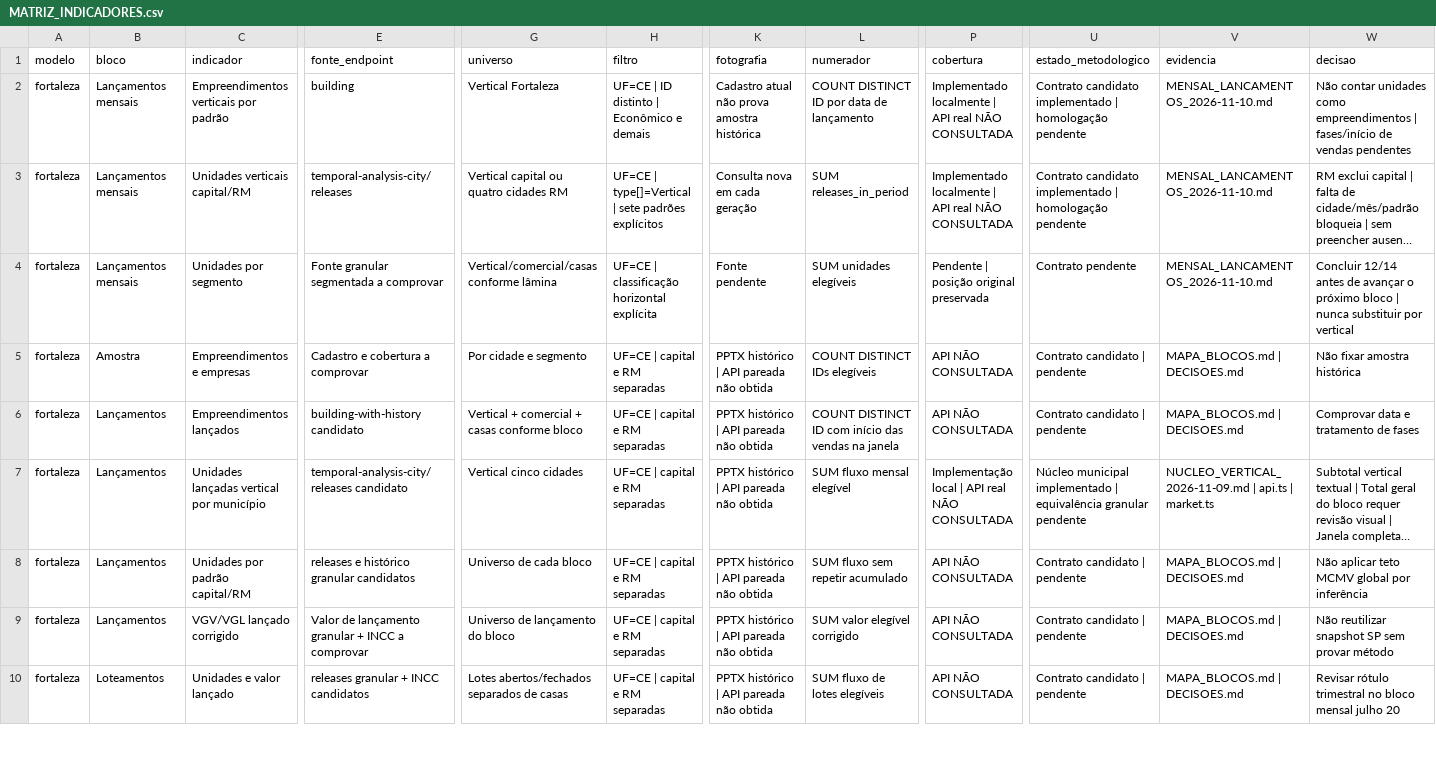
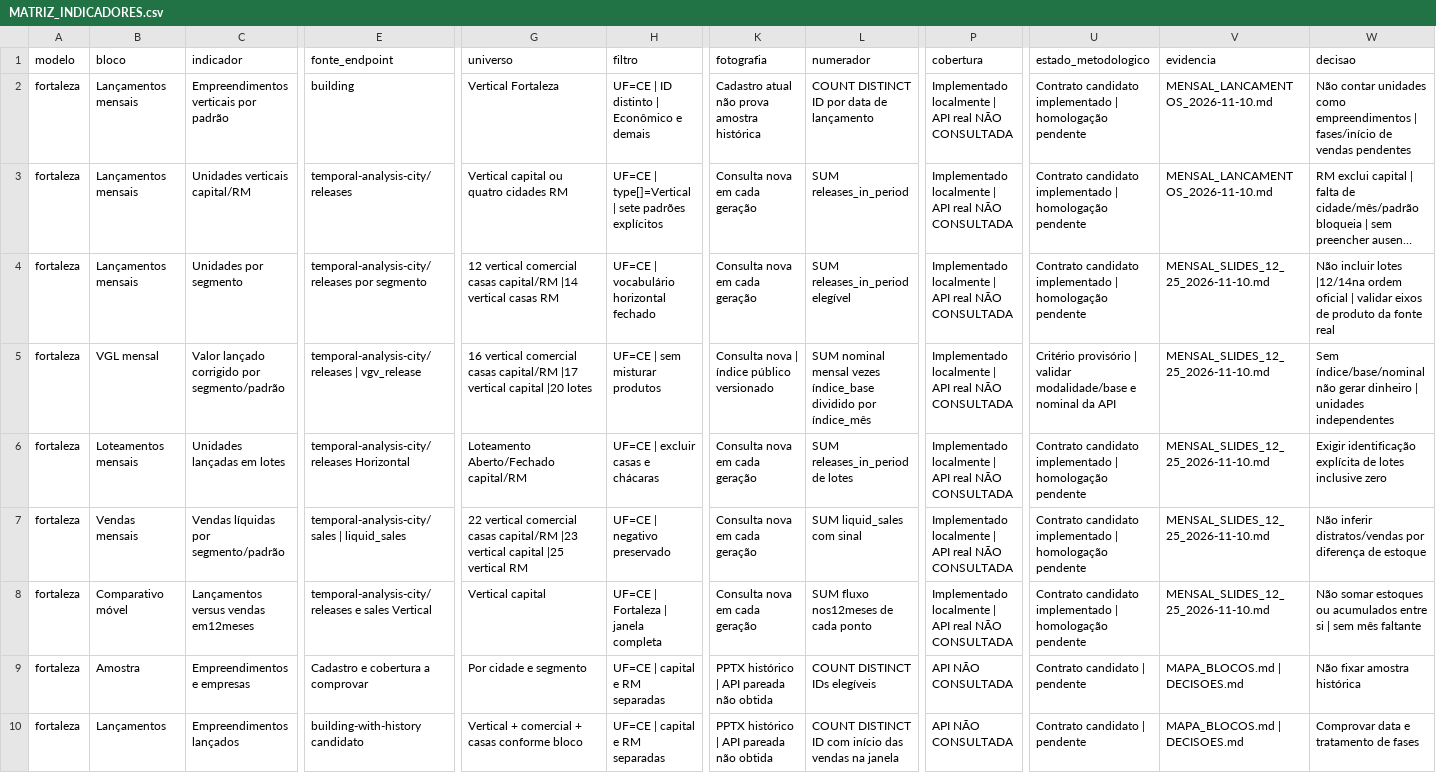
Before and after one commit to GabeBrain/relatorios-api, a CSV file: docs/features/relatorios-institucionais/fortaleza/MATRIZ_INDICADORES.csv, drawn as a sheet; only a part is shown, gaps mark what is left out; the shorter side is filled out with more unchanged rows; long unchanged cells end in …; rows hold the shown columns only; the diff names each change by its address in the sheet, - before the commit and + after, or states it on an @@ line.

```diff
--- a/docs/features/relatorios-institucionais/fortaleza/MATRIZ_INDICADORES.csv
+++ b/docs/features/relatorios-institucionais/fortaleza/MATRIZ_INDICADORES.csv
-E4 (fonte_endpoint): Fonte granular segmentada a comprovar
+E4 (fonte_endpoint): temporal-analysis-city/releases por segmento
-G4 (universo): Vertical/comercial/casas conforme lâmina
+G4 (universo): 12 vertical comercial casas capital/RM |14 vertical casas RM
-H4 (filtro): UF=CE | classificação horizontal explícita
+H4 (filtro): UF=CE | vocabulário horizontal fechado
-K4 (fotografia): Fonte pendente
+K4 (fotografia): Consulta nova em cada geração
-L4 (numerador): SUM unidades elegíveis
+L4 (numerador): SUM releases_in_period elegível
-P4 (cobertura): Pendente | posição original preservada
+P4 (cobertura): Implementado localmente | API real NÃO CONSULTADA
-U4 (estado_metodologico): Contrato pendente
+U4 (estado_metodologico): Contrato candidato implementado | homologação pendente
-V4 (evidencia): MENSAL_LANCAMENTOS_2026-11-10.md
+V4 (evidencia): MENSAL_SLIDES_12_25_2026-11-10.md
-W4 (decisao): Concluir 12/14 antes de avançar o próximo bloco | nunca substituir por vertical
+W4 (decisao): Não incluir lotes |12/14na ordem oficial | validar eixos de produto da fonte real
+row 5: fortaleza | VGL mensal | Valor lançado corrigido por segmento/padrão | temporal-analysis-city/releases | vgv_release | 16 vertical comercial casas capital/RM |17 vertical capital |20 lotes | UF=CE | sem misturar produtos | Consulta nova | índice público versionado | SUM nominal mensal vezes índice_base dividido por índice_mês | Implementado localmente | API real NÃO CONSULTADA | Critério provisório | validar modalidade/base e nominal da API | MENSAL_SLIDES_12_25_2026-11-10.md | Sem índice/base/nominal não gerar dinheiro | unidades independentes
+row 6: fortaleza | Loteamentos mensais | Unidades lançadas em lotes | temporal-analysis-city/releases Horizontal | Loteamento Aberto/Fechado capital/RM | UF=CE | excluir casas e chácaras | Consulta nova em cada geração | SUM releases_in_period de lotes | Implementado localmente | API real NÃO CONSULTADA | Contrato candidato implementado | homologação pendente | MENSAL_SLIDES_12_25_2026-11-10.md | Exigir identificação explícita de lotes inclusive zero
+row 7: fortaleza | Vendas mensais | Vendas líquidas por segmento/padrão | temporal-analysis-city/sales | liquid_sales | 22 vertical comercial casas capital/RM |23 vertical capital |25 vertical RM | UF=CE | negativo preservado | Consulta nova em cada geração | SUM liquid_sales com sinal | Implementado localmente | API real NÃO CONSULTADA | Contrato candidato implementado | homologação pendente | MENSAL_SLIDES_12_25_2026-11-10.md | Não inferir distratos/vendas por diferença de estoque
+row 8: fortaleza | Comparativo móvel | Lançamentos versus vendas em12meses | temporal-analysis-city/releases e sales Vertical | Vertical capital | UF=CE | Fortaleza | janela completa | Consulta nova em cada geração | SUM fluxo nos12meses de cada ponto | Implementado localmente | API real NÃO CONSULTADA | Contrato candidato implementado | homologação pendente | MENSAL_SLIDES_12_25_2026-11-10.md | Não somar estoques ou acumulados entre si | sem mês faltante
```
Also changed, not shown: 40 other files.
